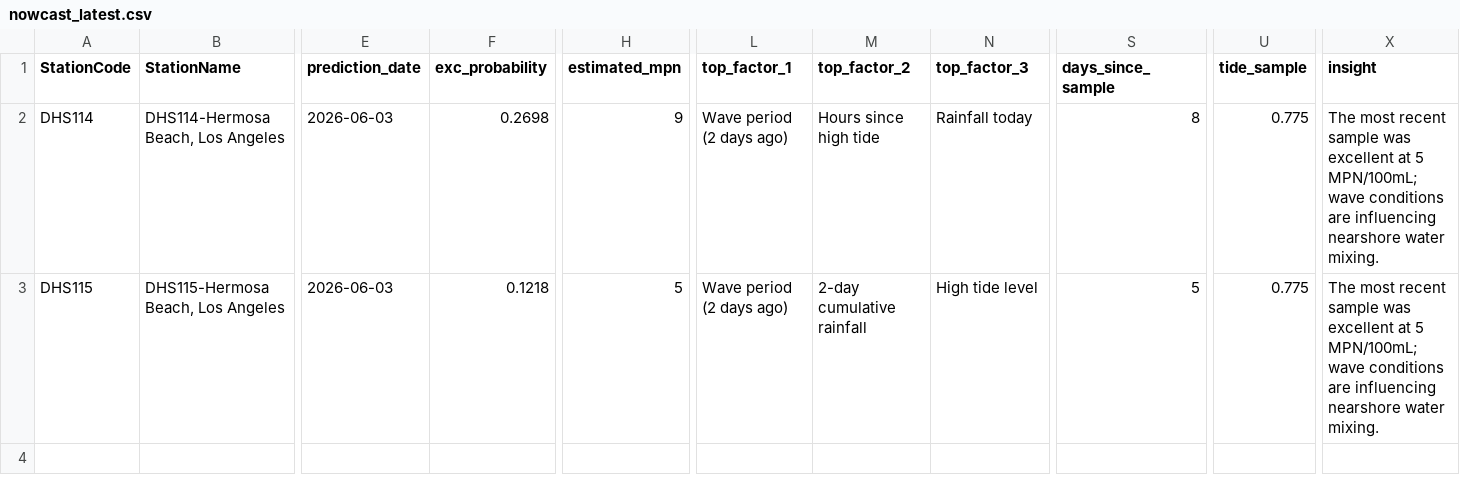
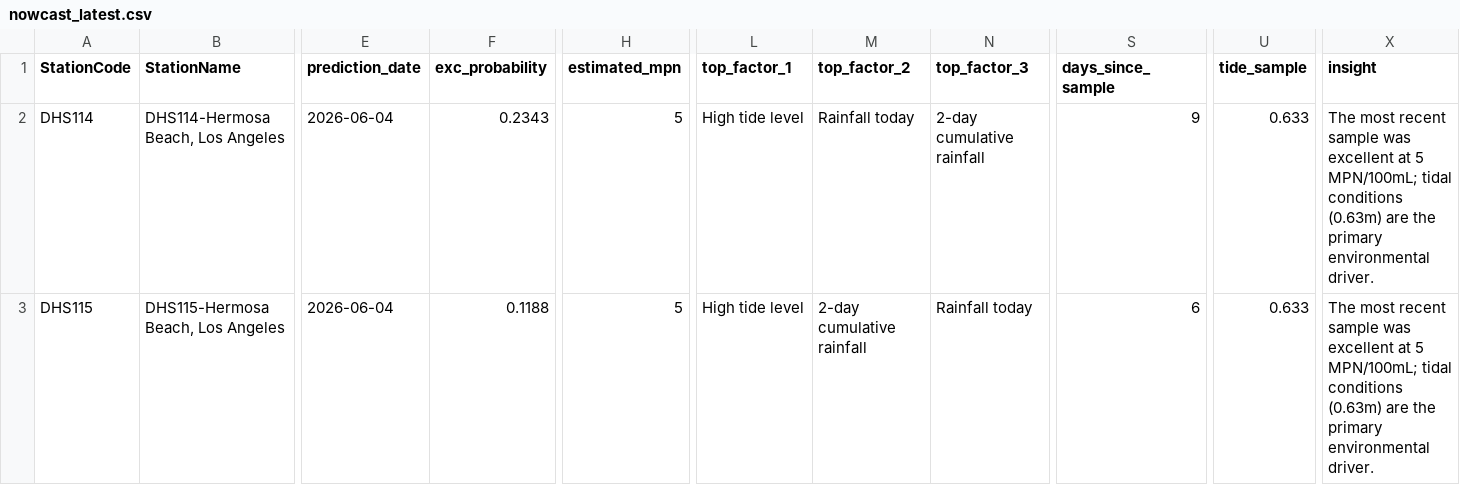
Before and after one commit to eymoney13/hermosa-pilot-dashboard, a CSV file: public/data/hermosa/nowcast_latest.csv, drawn as a sheet; only a part is shown, gaps mark what is left out; the diff names each change by its address in the sheet, - before the commit and + after, or states it on an @@ line.

```diff
--- a/public/data/hermosa/nowcast_latest.csv
+++ b/public/data/hermosa/nowcast_latest.csv
-E2:E3 (prediction_date): 2026-06-03
+E2:E3 (prediction_date): 2026-06-04
-F2 (exc_probability): 0.2698
+F2 (exc_probability): 0.2343
-H2 (estimated_mpn): 9
+H2 (estimated_mpn): 5
-L2:L3 (top_factor_1): Wave period (2 days ago)
+L2:L3 (top_factor_1): High tide level
-M2 (top_factor_2): Hours since high tide
+M2 (top_factor_2): Rainfall today
-N2 (top_factor_3): Rainfall today
+N2 (top_factor_3): 2-day cumulative rainfall
-S2 (days_since_sample): 8
+S2 (days_since_sample): 9
-U2:U3 (tide_sample): 0.775
+U2:U3 (tide_sample): 0.633
-X2:X3 (insight): …5 MPN/100mL; wave conditions are influencing nearshore water mixing.
+X2:X3 (insight): …5 MPN/100mL; tidal conditions (0.63m) are the primary environmental driver.
-F3 (exc_probability): 0.1218
+F3 (exc_probability): 0.1188
-N3 (top_factor_3): High tide level
+N3 (top_factor_3): Rainfall today
-S3 (days_since_sample): 5
+S3 (days_since_sample): 6
```
Also changed, not shown: public/data/hermosa/forecast_3day.csv, public/data/hermosa/history_3day.csv.
